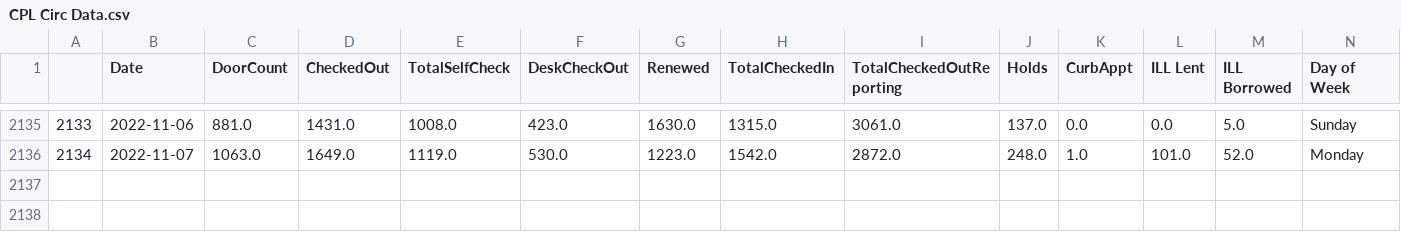
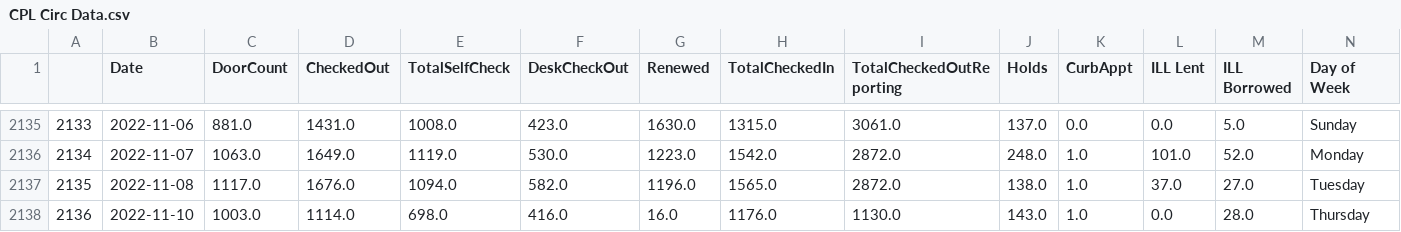
Before and after one commit to CPLInformationTechnology/CPLCircShinyDashboardData, a CSV file: CPL Circ Data.csv, drawn as a sheet; only a part is shown, gaps mark what is left out; rows hold the shown columns only; the diff names each change by its address in the sheet, - before the commit and + after, or states it on an @@ line.

Commit message:
Update CPL Circ Data.csv

```diff
--- a/CPL Circ Data.csv
+++ b/CPL Circ Data.csv
+row 2137: 2135 | 2022-11-08 | 1117.0 | 1676.0 | 1094.0 | 582.0 | 1196.0 | 1565.0 | 2872.0 | 138.0 | 1.0 | 37.0 | 27.0 | Tuesday
+row 2138: 2136 | 2022-11-10 | 1003.0 | 1114.0 | 698.0 | 416.0 | 16.0 | 1176.0 | 1130.0 | 143.0 | 1.0 | 0.0 | 28.0 | Thursday
```
